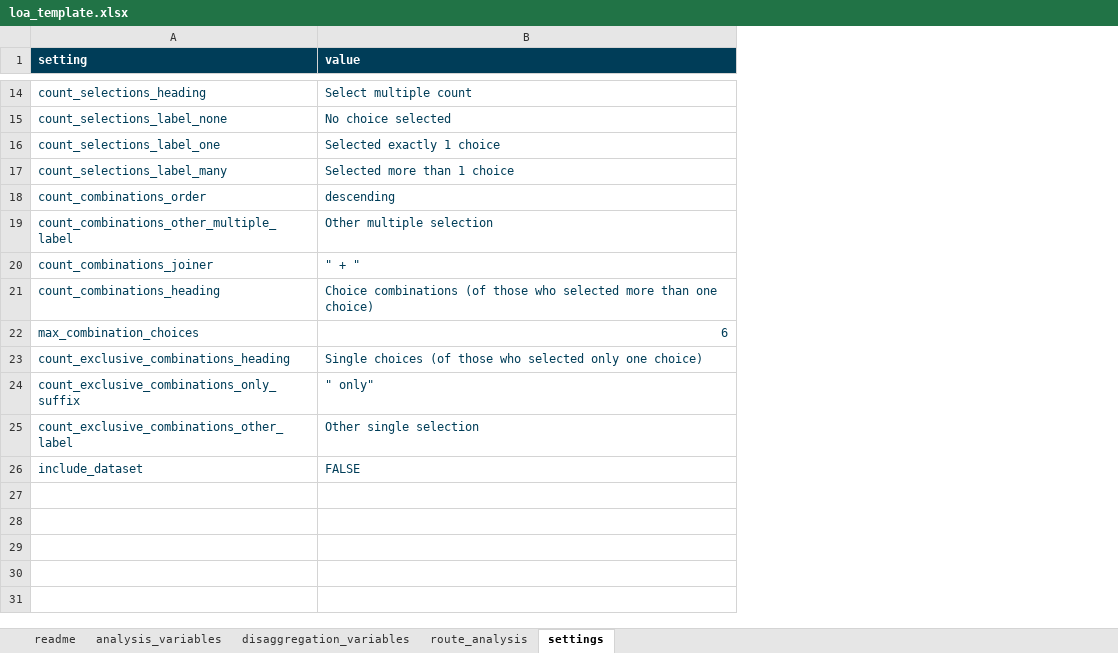
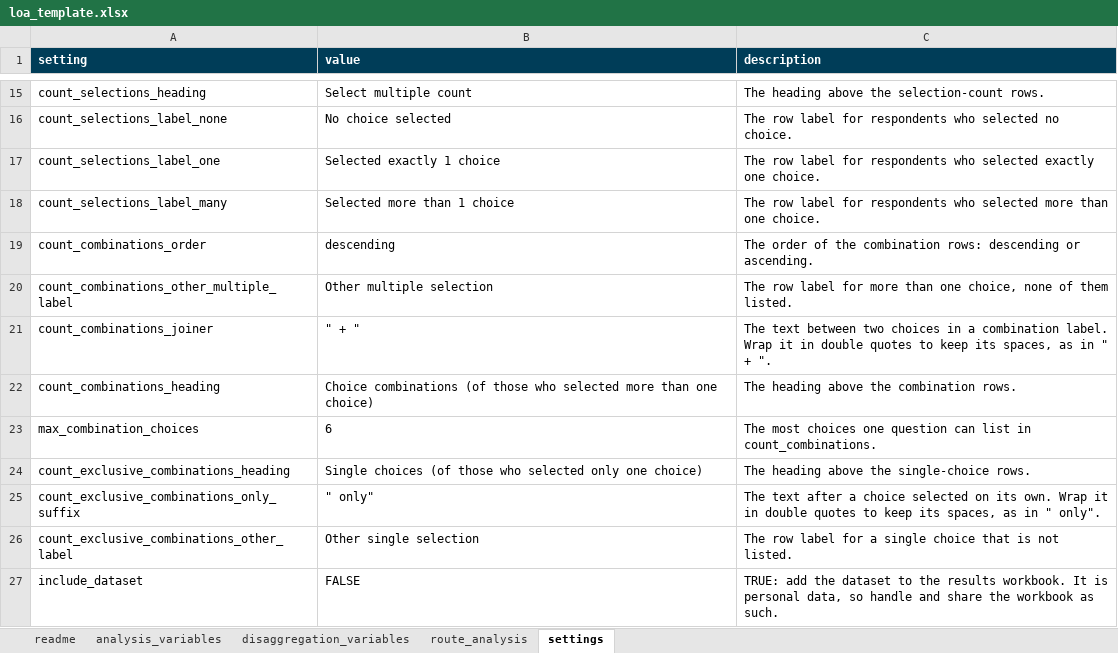
Before and after one commit to mixedmigrationcentre/AnalysisKit, an Excel workbook: inst/extdata/loa_template.xlsx, sheet settings, drawn as a sheet; only a part is shown, gaps mark what is left out; values as stored, in another font and other column widths than the file's, no borders; addresses are those after the commit; the diff covers the shown part only; the diff names each change by its address in the sheet, - before the commit and + after, or states it on an @@ line.

```diff
--- a/inst/extdata/loa_template.xlsx (sheet settings)
+++ b/inst/extdata/loa_template.xlsx (sheet settings)
+column C (description), rows 15-27: The heading above the selection-count rows. | The row label for respondents who selected no choice. | The row label for respondents who selected exactly one choice. | The row label for respondents who selected more than one choice. | The order of the combination rows: descending or ascending. | The row label for more than one choice, none of them listed. | The text between two choices in a combination label. Wrap it in double quotes to keep its spaces, as in " + ". | The heading above the combination rows. | The most choices one question can list in count_combinations. | The heading above the single-choice rows. | The text after a choice selected on its own. Wrap it in double quotes to keep its spaces, as in " only". | The row label for a single choice that is not listed. | TRUE: add the dataset to the results workbook. It is personal data, so handle and share the workbook as such.
-A15:B27 text colour: #003D58
+A15:B27 text colour: black
-B23 alignment: right
+B23 alignment: left
```
Also changed, not shown: 1 added row, 1 edited cell and cell formats elsewhere in this sheet, sheet readme, sheet analysis_variables, sheet disaggregation_variables, sheet route_analysis, 43 other files.
